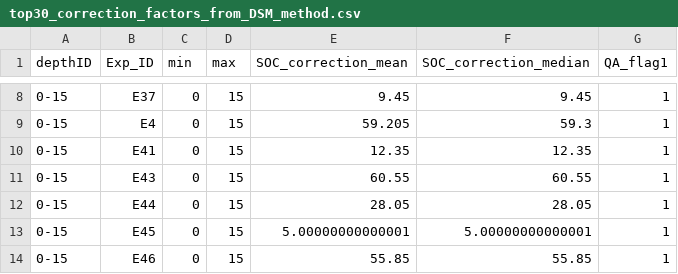
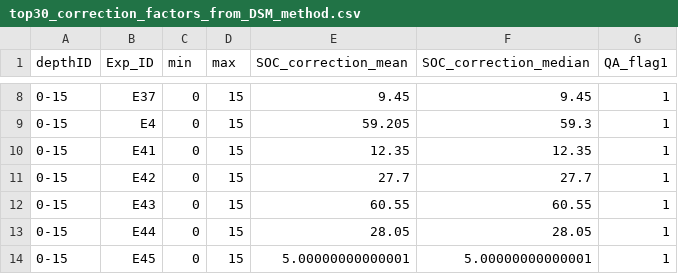
Before and after one commit to PelletierN/AAFC-SOC-cal, a CSV file: top30_correction_factors_from_DSM_method.csv, drawn as a sheet; only a part is shown, gaps mark what is left out; the shorter side is filled out with more unchanged rows.

```diff
--- a/top30_correction_factors_from_DSM_method.csv
+++ b/top30_correction_factors_from_DSM_method.csv
@@ -10,2 +10,3 @@
 "0-15","E41",0,15,12.35,12.35,1
+"0-15","E42",0,15,27.7,27.7,1
 "0-15","E43",0,15,60.55,60.55,1
```
Also changed, not shown: data/prepared data/IPCCT2/modelled_stocks_top_30_cm.csv, 2 other files.
